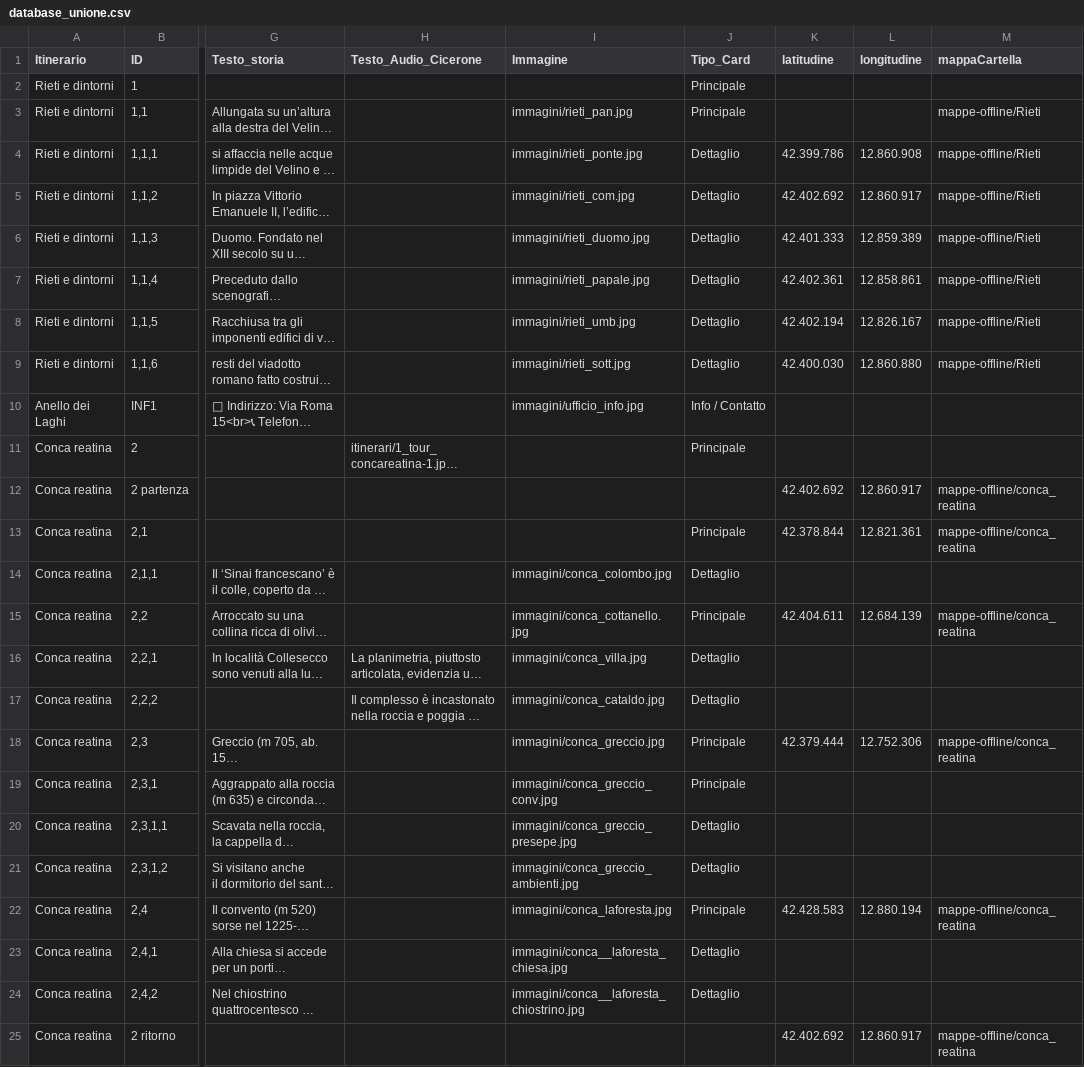
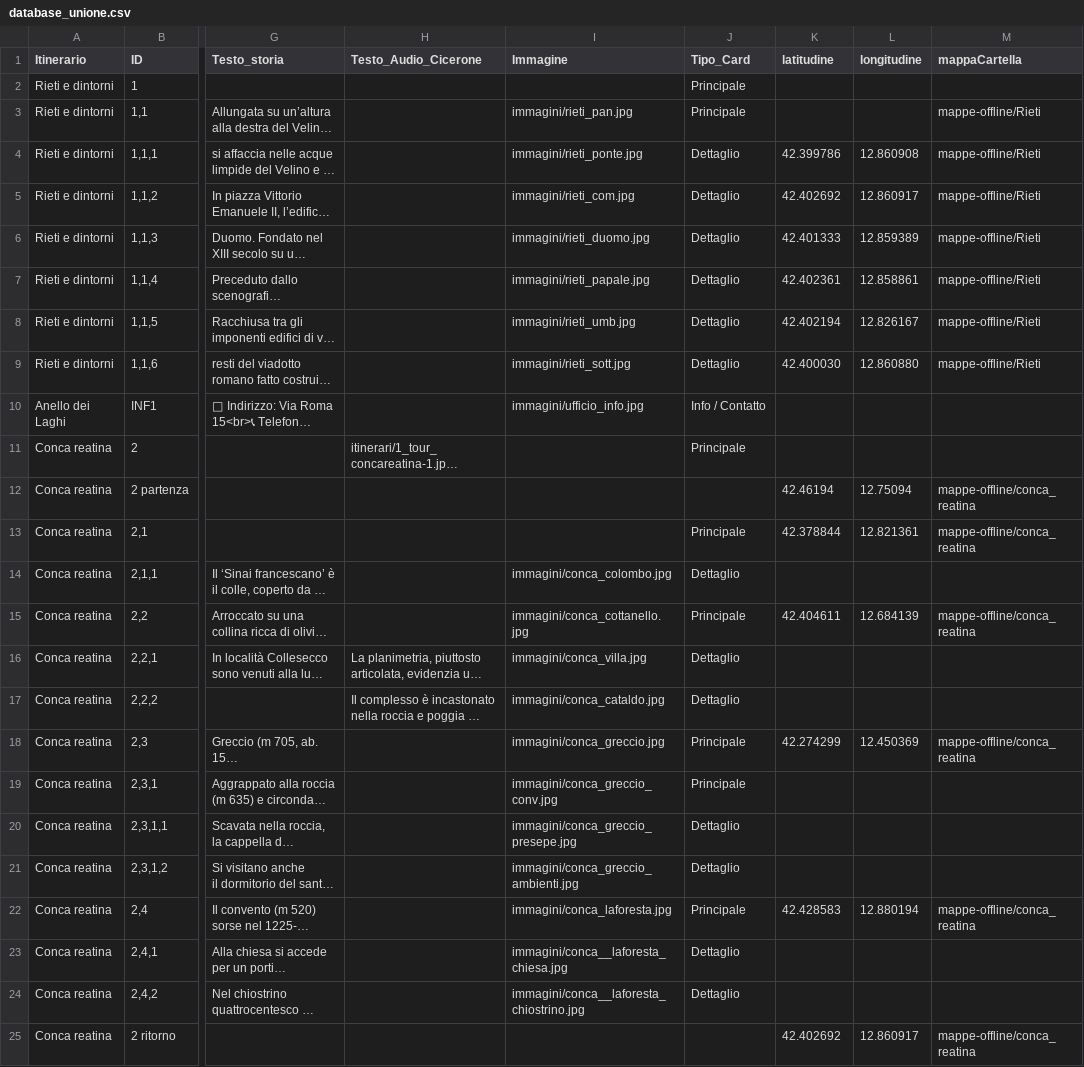
Before and after one commit to pippopotamo51/cicerone-Lazio, a CSV file: database_unione.csv, drawn as a sheet; only a part is shown, gaps mark what is left out; long unchanged cells end in …; the diff names each change by its address in the sheet, - before the commit and + after, or states it on an @@ line.

```diff
--- a/database_unione.csv
+++ b/database_unione.csv
-K4 (latitudine): 42.399.786
+K4 (latitudine): 42.399786
-L4 (longitudine): 12.860.908
+L4 (longitudine): 12.860908
-K5 (latitudine): 42.402.692
+K5 (latitudine): 42.402692
-L5 (longitudine): 12.860.917
+L5 (longitudine): 12.860917
-K6 (latitudine): 42.401.333
+K6 (latitudine): 42.401333
-L6 (longitudine): 12.859.389
+L6 (longitudine): 12.859389
-K7 (latitudine): 42.402.361
+K7 (latitudine): 42.402361
-L7 (longitudine): 12.858.861
+L7 (longitudine): 12.858861
-K8 (latitudine): 42.402.194
+K8 (latitudine): 42.402194
-L8 (longitudine): 12.826.167
+L8 (longitudine): 12.826167
-K9 (latitudine): 42.400.030
+K9 (latitudine): 42.400030
-L9 (longitudine): 12.860.880
+L9 (longitudine): 12.860880
-K12 (latitudine): 42.402.692
+K12 (latitudine): 42.46194
-L12 (longitudine): 12.860.917
+L12 (longitudine): 12.75094
-K13 (latitudine): 42.378.844
+K13 (latitudine): 42.378844
-L13 (longitudine): 12.821.361
+L13 (longitudine): 12.821361
-K15 (latitudine): 42.404.611
+K15 (latitudine): 42.404611
-L15 (longitudine): 12.684.139
+L15 (longitudine): 12.684139
-K18 (latitudine): 42.379.444
+K18 (latitudine): 42.274299
-L18 (longitudine): 12.752.306
+L18 (longitudine): 12.450369
-K22 (latitudine): 42.428.583
+K22 (latitudine): 42.428583
-L22 (longitudine): 12.880.194
+L22 (longitudine): 12.880194
-K25 (latitudine): 42.402.692
+K25 (latitudine): 42.402692
-L25 (longitudine): 12.860.917
+L25 (longitudine): 12.860917
```
Also changed, not shown: 2 other files.
